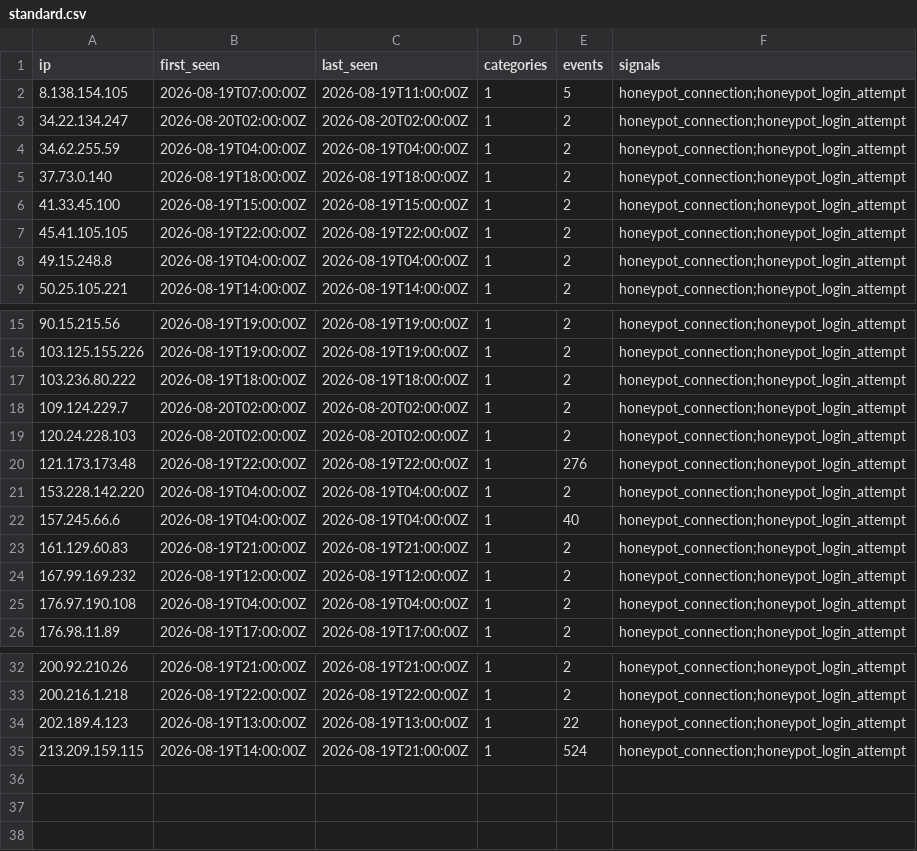
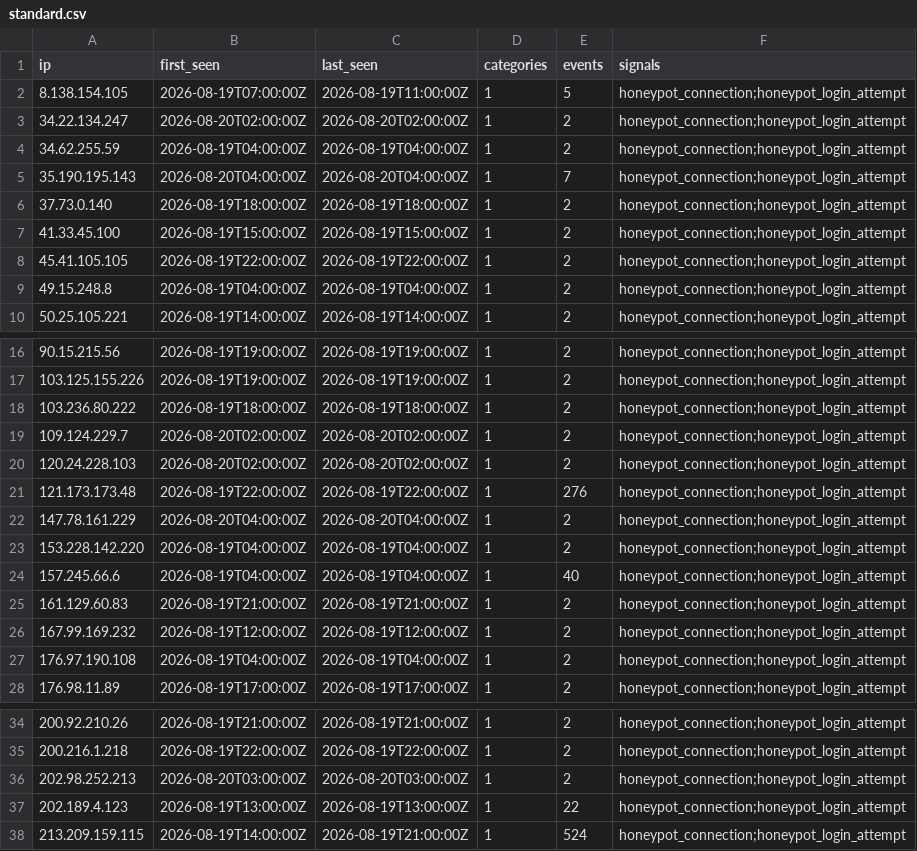
Before and after one commit to brandontroidl/blocklist, a CSV file: standard.csv, drawn as a sheet; only a part is shown, gaps mark what is left out.

```diff
--- a/standard.csv
+++ b/standard.csv
@@ -4,2 +4,3 @@ ip,first_seen,last_seen,categories,events,signals
 34.62.255.59,2026-08-19T04:00:00Z,2026-08-19T04:00:00Z,1,2,honeypot_connection;honeypot_login_attempt
+35.190.195.143,2026-08-20T04:00:00Z,2026-08-20T04:00:00Z,1,7,honeypot_connection;honeypot_login_attempt
 37.73.0.140,2026-08-19T18:00:00Z,2026-08-19T18:00:00Z,1,2,honeypot_connection;honeypot_login_attempt
@@ -20,2 +21,3 @@ ip,first_seen,last_seen,categories,events,signals
 121.173.173.48,2026-08-19T22:00:00Z,2026-08-19T22:00:00Z,1,276,honeypot_connection;honeypot_login_attempt
+147.78.161.229,2026-08-20T04:00:00Z,2026-08-20T04:00:00Z,1,2,honeypot_connection;honeypot_login_attempt
 153.228.142.220,2026-08-19T04:00:00Z,2026-08-19T04:00:00Z,1,2,honeypot_connection;honeypot_login_attempt
@@ -33,2 +35,3 @@ ip,first_seen,last_seen,categories,events,signals
 200.216.1.218,2026-08-19T22:00:00Z,2026-08-19T22:00:00Z,1,2,honeypot_connection;honeypot_login_attempt
+202.98.252.213,2026-08-20T03:00:00Z,2026-08-20T03:00:00Z,1,2,honeypot_connection;honeypot_login_attempt
 202.189.4.123,2026-08-19T13:00:00Z,2026-08-19T13:00:00Z,1,22,honeypot_connection;honeypot_login_attempt
```
Also changed, not shown: aggressive.csv, 19 other files.
